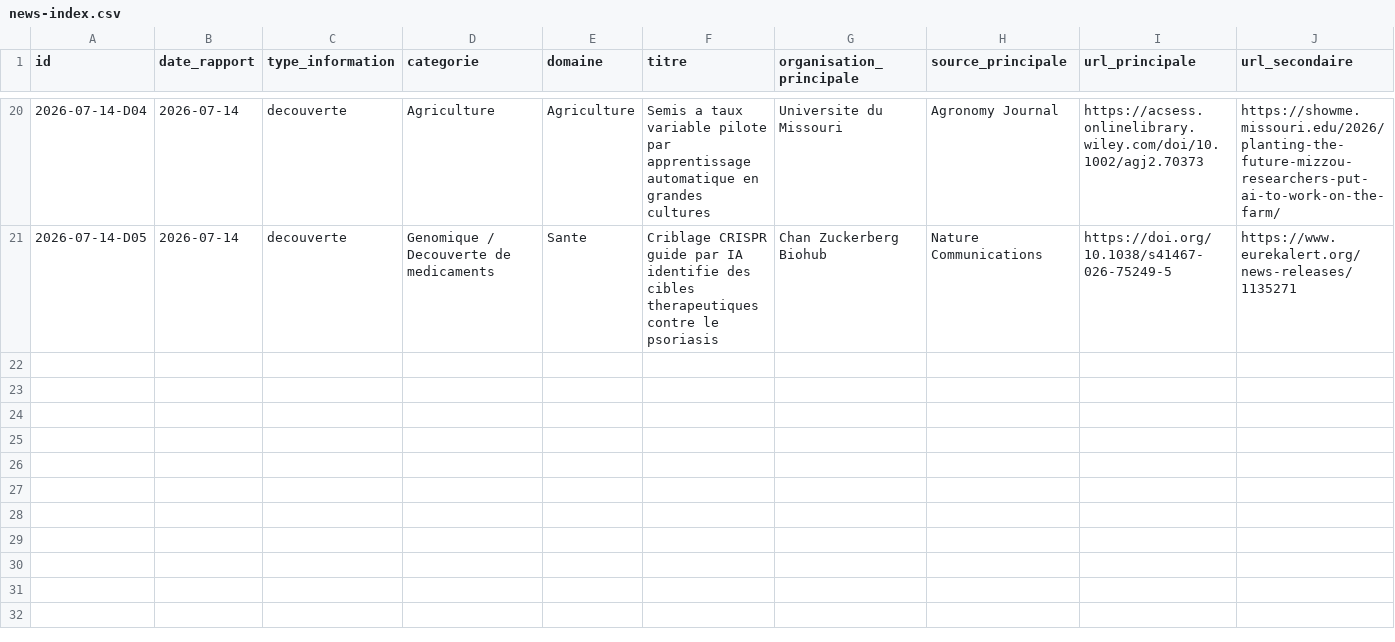
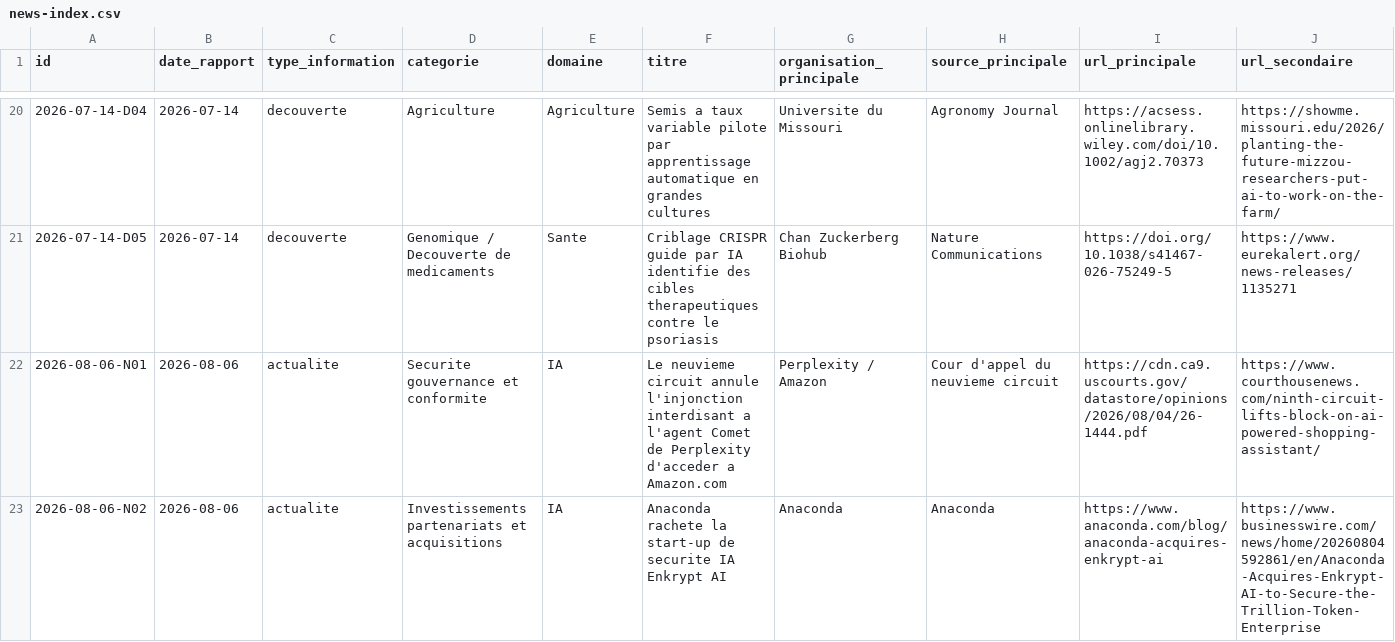
Before and after one commit to perillatjerome/ai-intelligence-watch, a CSV file: data/news-index.csv, drawn as a sheet; only a part is shown, gaps mark what is left out; rows hold the shown columns only; the diff covers the shown part only; the diff names each change by its address in the sheet, - before the commit and + after, or states it on an @@ line.

```diff
--- a/data/news-index.csv
+++ b/data/news-index.csv
+row 22: 2026-08-06-N01 | 2026-08-06 | actualite | Securite gouvernance et conformite | IA | Le neuvieme circuit annule l'injonction interdisant a l'agent Comet de Perplexity d'acceder a Amazon.com | Perplexity / Amazon | Cour d'appel du neuvieme circuit | https://cdn.ca9.uscourts.gov/datastore/opinions/2026/08/04/26-1444.pdf | https://www.courthousenews.com/ninth-circuit-lifts-block-on-ai-powered-shopping-assistant/
+row 23: 2026-08-06-N02 | 2026-08-06 | actualite | Investissements partenariats et acquisitions | IA | Anaconda rachete la start-up de securite IA Enkrypt AI | Anaconda | Anaconda | https://www.anaconda.com/blog/anaconda-acquires-enkrypt-ai | https://www.businesswire.com/news/home/20260804592861/en/Anaconda-Acquires-Enkrypt-AI-to-Secure-the-Trillion-Token-Enterprise
```
Also changed, not shown: 6 added rows elsewhere in this file, data/topic-index.csv, 1 other file.
